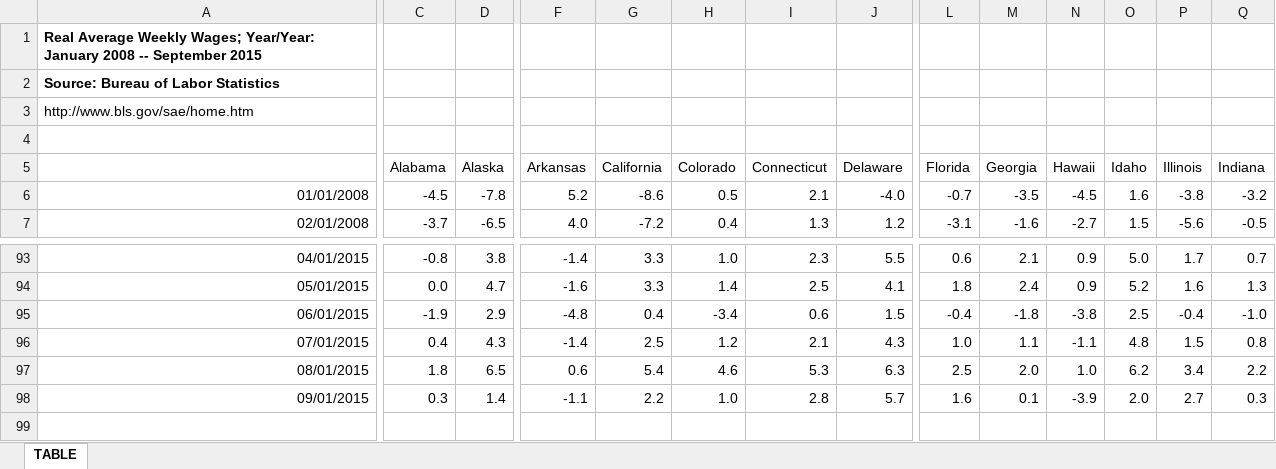
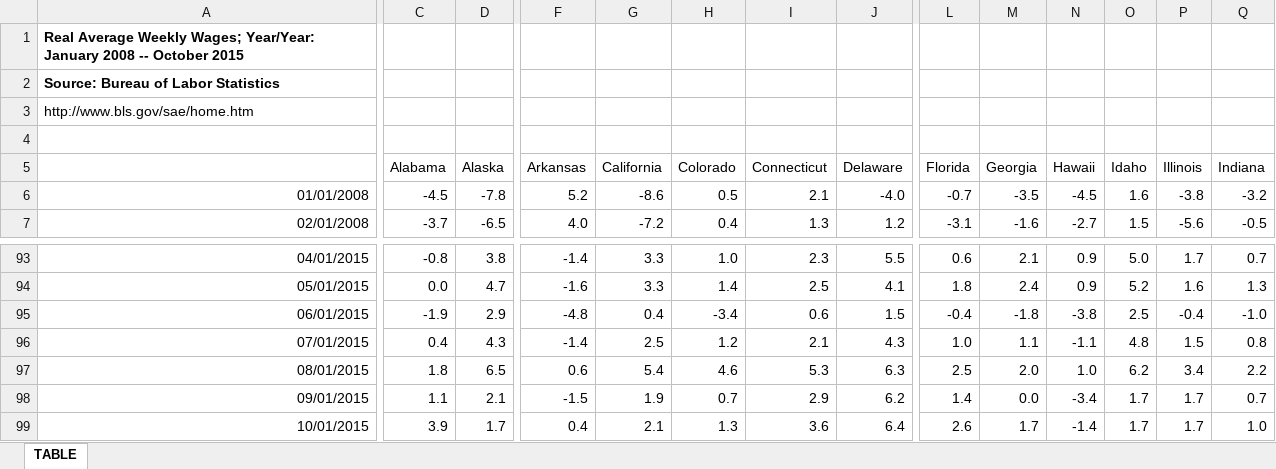
Before and after one commit to UrbanInstitute/state-economic-monitor, an Excel workbook: data/historical/source/wages_historical.xlsx, sheet TABLE, drawn as a sheet; only a part is shown, gaps mark what is left out; values as stored, in another font and other column widths than the file's, no borders; rows hold the shown columns only; the diff covers the shown part only; the diff names each change by its address in the sheet, - before the commit and + after, or states it on an @@ line.

```diff
--- a/data/historical/source/wages_historical.xlsx (sheet TABLE)
+++ b/data/historical/source/wages_historical.xlsx (sheet TABLE)
-A1: …2008 -- September 2015
+A1: …2008 -- October 2015
-C98 (Alabama): 0.3
+C98 (Alabama): 1.1
-D98 (Alaska): 1.4
+D98 (Alaska): 2.1
-F98 (Arkansas): -1.1
+F98 (Arkansas): -1.5
-G98 (California): 2.2
+G98 (California): 1.9
-H98 (Colorado): 1.0
+H98 (Colorado): 0.7
-I98 (Connecticut): 2.8
+I98 (Connecticut): 2.9
-J98 (Delaware): 5.7
+J98 (Delaware): 6.2
-L98 (Florida): 1.6
+L98 (Florida): 1.4
-M98 (Georgia): 0.1
+M98 (Georgia): 0.0
-N98 (Hawaii): -3.9
+N98 (Hawaii): -3.4
-O98 (Idaho): 2.0
+O98 (Idaho): 1.7
-P98 (Illinois): 2.7
+P98 (Illinois): 1.7
-Q98 (Indiana): 0.3
+Q98 (Indiana): 0.7
+row 99: 10/01/2015 | 3.9 | 1.7 | 0.4 | 2.1 | 1.3 | 3.6 | 6.4 | 2.6 | 1.7 | -1.4 | 1.7 | 1.7 | 1.0
```
Also changed, not shown: 34 edited cells elsewhere in this sheet, formulas that keep their value, static/data/historical/source/wages_historical.xlsx, 12 other files.
